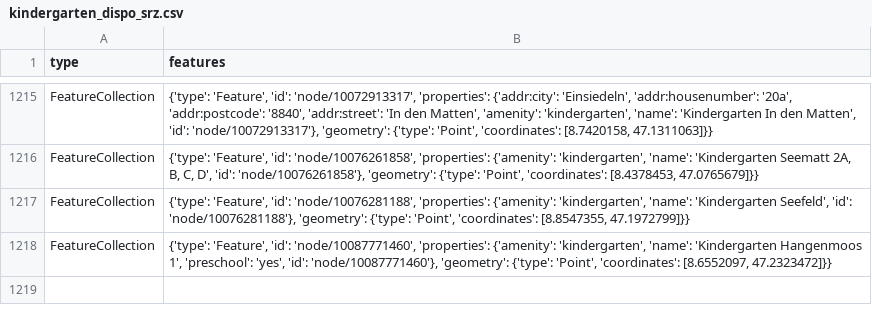
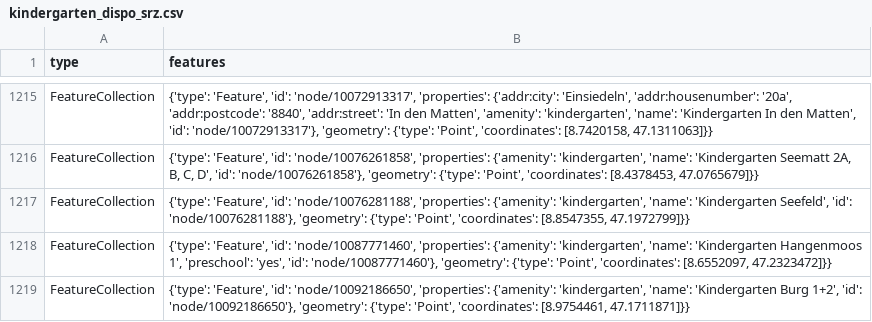
Before and after one commit to chnuessli/elz-data, a CSV file: data/csv/kindergarten/kindergarten_dispo_srz.csv, drawn as a sheet; only a part is shown, gaps mark what is left out; the diff names each change by its address in the sheet, - before the commit and + after, or states it on an @@ line.

```diff
--- a/data/csv/kindergarten/kindergarten_dispo_srz.csv
+++ b/data/csv/kindergarten/kindergarten_dispo_srz.csv
+row 1219: FeatureCollection | {'type': 'Feature', 'id': 'node/10092186650', 'properties': {'amenity': 'kindergarten', 'name': 'Kindergarten Burg 1+2', 'id': 'node/10092186650'}, 'geometry': {'type': 'Point', 'coordinates': [8.9754461, 47.1711871]}}
```
Also changed, not shown: data/csv/access/gates/gates_dispo_srz.csv, data/csv/access/gates/gates_kt_zh.csv, 5 other files.
